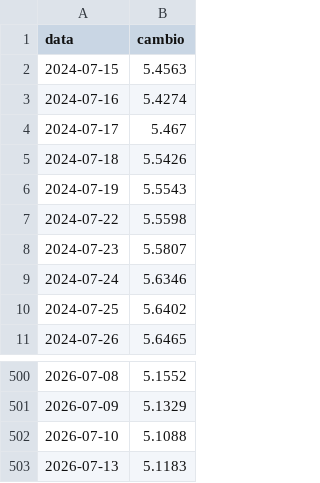
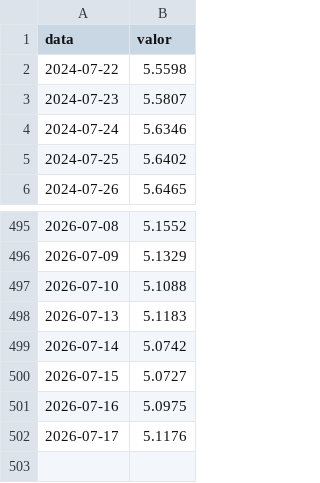
Before and after one commit to jmagomez/relatorio-ipca, a CSV file: output/dados/cambio.csv, drawn as a sheet; only a part is shown, gaps mark what is left out.

```diff
--- a/output/dados/cambio.csv
+++ b/output/dados/cambio.csv
@@ -1,7 +1,2 @@
-"data","cambio"
-2024-07-15,5.4563
-2024-07-16,5.4274
-2024-07-17,5.467
-2024-07-18,5.5426
-2024-07-19,5.5543
+"data","valor"
 2024-07-22,5.5598
@@ -503 +498,5 @@
 2026-07-13,5.1183
+2026-07-14,5.0742
+2026-07-15,5.0727
+2026-07-16,5.0975
+2026-07-17,5.1176
```
Also changed, not shown: output/dados/ibcbr.csv, output/dados/ibcbr_sa.csv, 8 other files.
